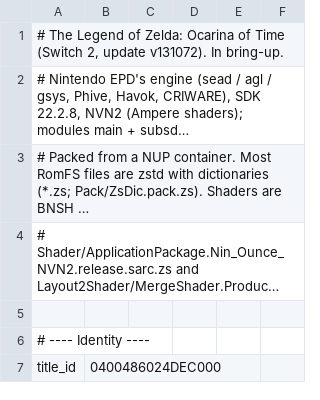
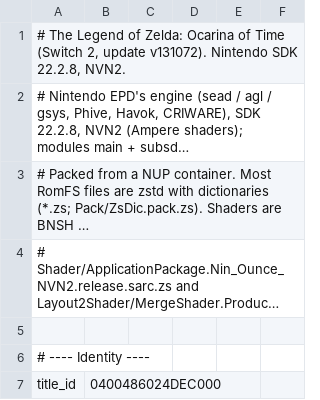
Before and after one commit to RobertMrowiec/nxnative, a TSV file: dm/games/0400486024DEC000/game.tsv, drawn as a sheet; only a part is shown; long unchanged cells end in …; the diff covers the shown part only; the diff names each change by its address in the sheet, - before the commit and + after, or states it on an @@ line.

```diff
--- a/dm/games/0400486024DEC000/game.tsv
+++ b/dm/games/0400486024DEC000/game.tsv
-A1: …update v131072). In bring-up.
+A1: …update v131072). Nintendo SDK 22.2.8, NVN2.
```
Also changed, not shown: 4 added rows, 4 removed rows and 3 edited cells elsewhere in this file, dm/games/0400486024DEC000/pso_manifest.tsv, 31 other files.
